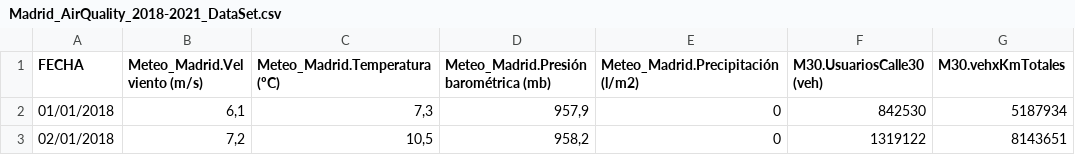
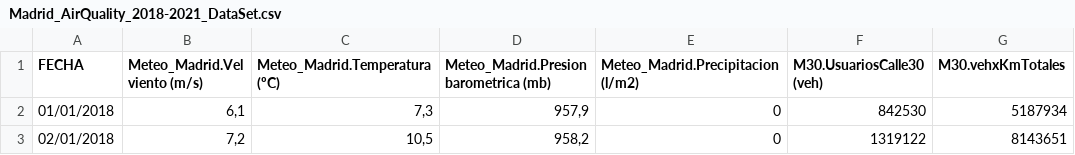
Before and after one commit to reymon77/UPCT, a CSV file: Madrid_AirQuality_2018-2021_DataSet.csv, drawn as a sheet; only a part is shown; the diff names each change by its address in the sheet, - before the commit and + after, or states it on an @@ line.

Commit message:
Add files via upload

```diff
--- a/Madrid_AirQuality_2018-2021_DataSet.csv
+++ b/Madrid_AirQuality_2018-2021_DataSet.csv
-D1: Meteo_Madrid.Presión barométrica (mb)
+D1: Meteo_Madrid.Presion barometrica (mb)
-E1: Meteo_Madrid.Precipitación (l/m2)
+E1: Meteo_Madrid.Precipitacion (l/m2)
```
